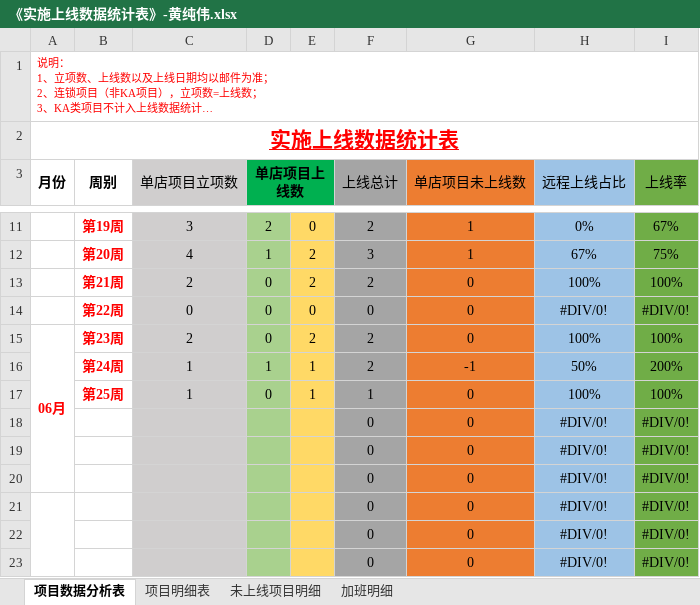
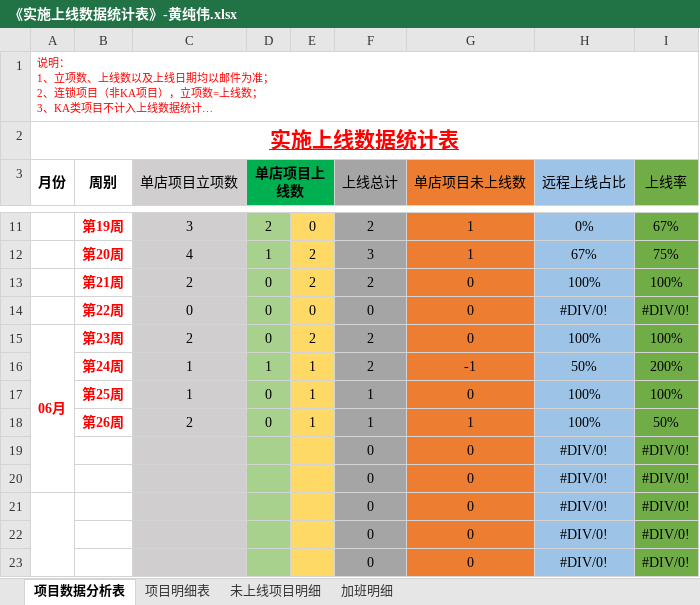
Before and after one commit to zhanglei601396810/NanJing, an Excel workbook: 周数据/《实施上线数据统计表》-黄纯伟.xlsx, sheet 项目数据分析表, drawn as a sheet; only a part is shown, gaps mark what is left out; long unchanged cells end in …; values as stored, in another font and other column widths than the file's, no borders; removed rows and columns are numbered as before the commit, all else as after; the diff names each change by its address in the sheet, - before the commit and + after, or states it on an @@ line.

```diff
--- a/周数据/《实施上线数据统计表》-黄纯伟.xlsx (sheet 项目数据分析表)
+++ b/周数据/《实施上线数据统计表》-黄纯伟.xlsx (sheet 项目数据分析表)
-row 18:  |  |  |  |  | 0 | 0 | #DIV/0! | #DIV/0!
+row 18:  | 第26周 | 2 | 0 | 1 | 1 | 1 | 100% | 50%
```
Also changed, not shown: sheet 项目明细表, sheet 加班明细, sheet 未上线项目明细.
